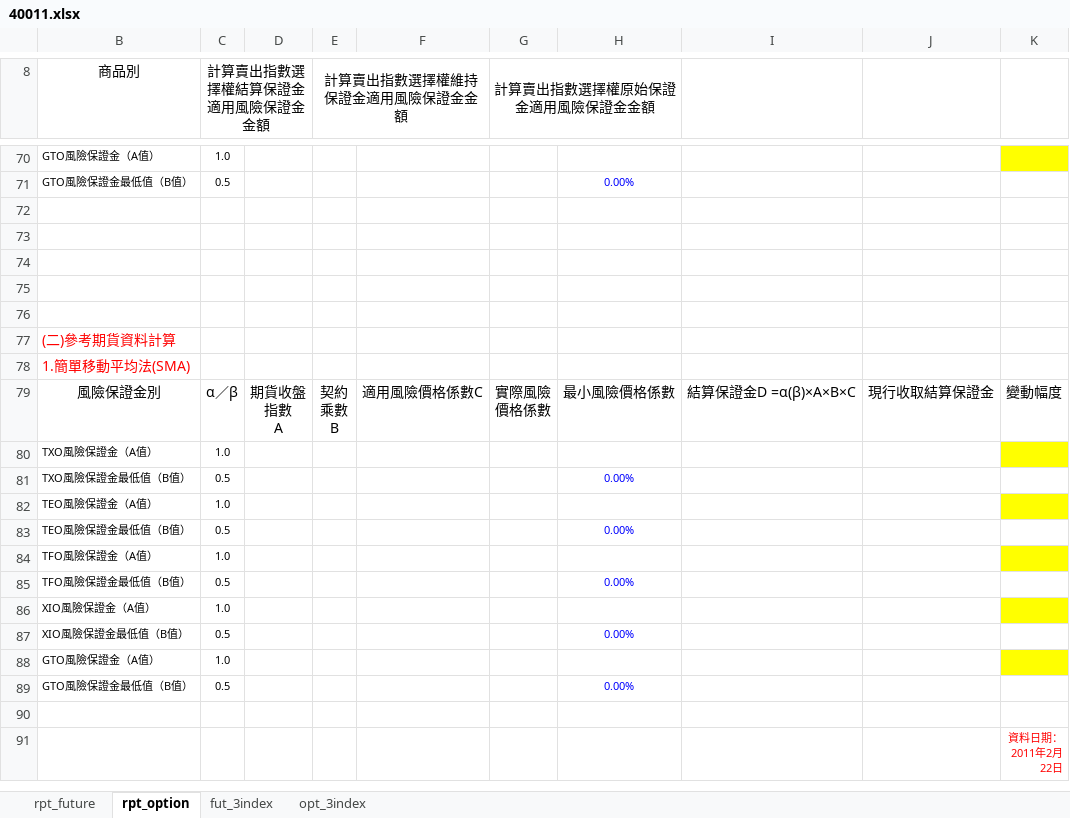
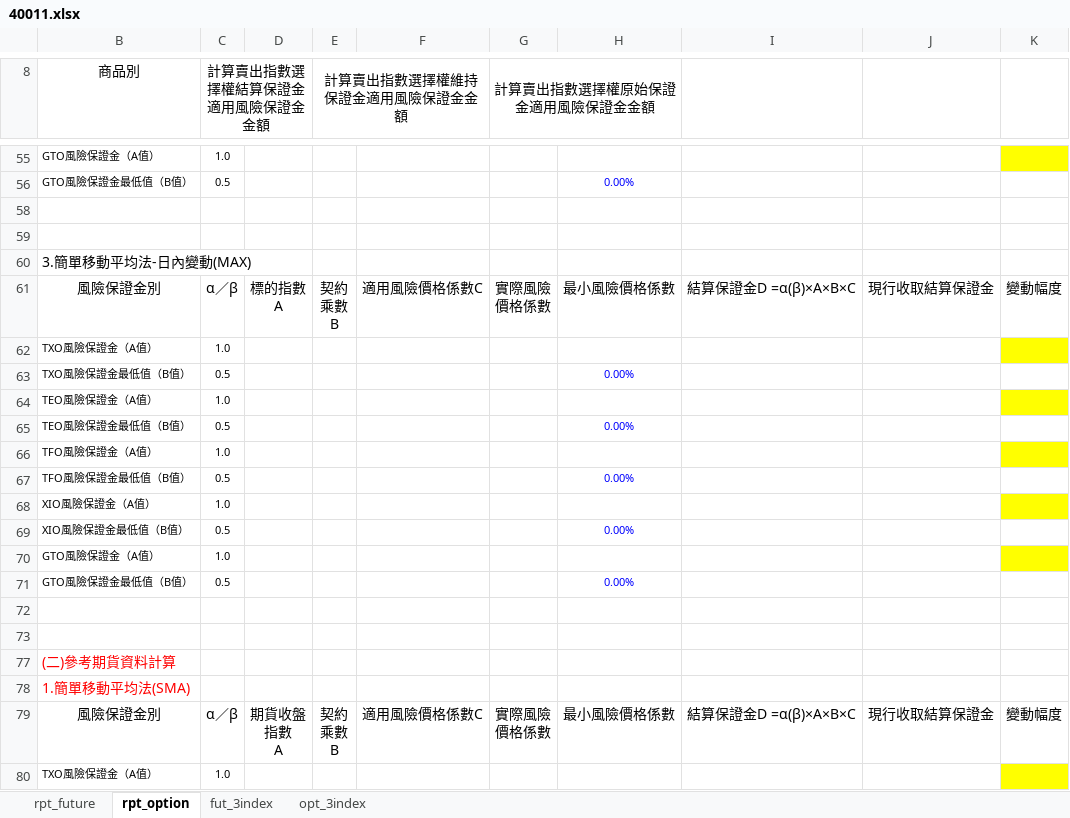
Before and after one commit to haotingchan/RekindlePhoenixCI, an Excel workbook: PhoenixCI/Excel_Template/40011.xlsx, sheet rpt_option, drawn as a sheet; only a part is shown, gaps mark what is left out; the shorter side is filled out with more unchanged rows; values as stored, in another font and other column widths than the file's, no borders; charts and pictures and conditional formats not drawn; addresses are those after the commit; ↵ is a line break in a cell; the diff covers the shown part only; the diff names each change by its address in the sheet, - before the commit and + after, or states it on an @@ line.

```diff
--- a/PhoenixCI/Excel_Template/40011.xlsx (sheet rpt_option)
+++ b/PhoenixCI/Excel_Template/40011.xlsx (sheet rpt_option)
-B60 (商品別): (empty)
+B60 (商品別): 3.簡單移動平均法-日內變動(MAX)
@@ row 61 unhidden: 風險保證金別 | α／β | 標的指數 ↵ A | 契約 ↵ 乘數 ↵ B | 適用風險價格係數C | 實際風險 ↵ 價格係數 | 最小風險價格係數 | 結算保證金D =α(β)×A×B×C | 現行收取結算保證金 | 變動幅度 @@
@@ row 62 unhidden: TXO風險保證金（A值） | 1.0 @@
+row 63: TXO風險保證金最低值（B值） | 0.5 |  |  |  |  | 0.00%
@@ row 64 unhidden: TEO風險保證金（A值） | 1.0 @@
+row 65: TEO風險保證金最低值（B值） | 0.5 |  |  |  |  | 0.00%
@@ row 66 unhidden: TFO風險保證金（A值） | 1.0 @@
+row 67: TFO風險保證金最低值（B值） | 0.5 |  |  |  |  | 0.00%
@@ row 68 unhidden: XIO風險保證金（A值） | 1.0 @@
+row 69: XIO風險保證金最低值（B值） | 0.5 |  |  |  |  | 0.00%
@@ row 70 unhidden: GTO風險保證金（A值） | 1.0 @@
+row 71: GTO風險保證金最低值（B值） | 0.5 |  |  |  |  | 0.00%
```
Also changed, not shown: 5 added rows, 3 removed rows, 7 hidden or unhidden rows and 2 edited cells elsewhere in this sheet, sheet rpt_future, formulas that keep their value, hidden cells, charts or pictures, PhoenixCI/Excel_Template/40012.xlsx, PhoenixCI/Excel_Template/40013.xlsx, 5 other files.
